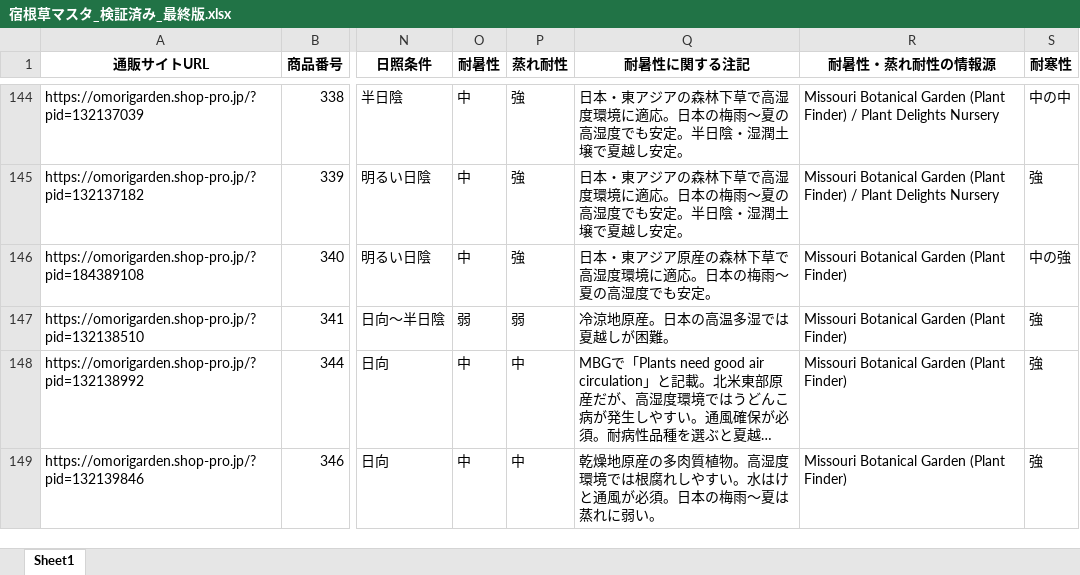
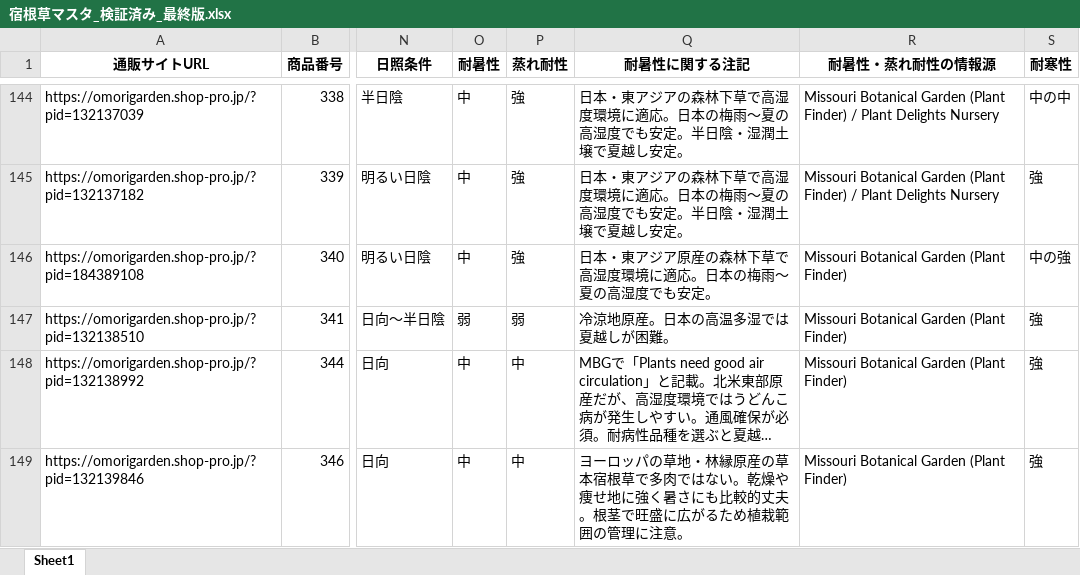
Before and after one commit to omorigarden2421-hash/sukkongrass-app, an Excel workbook: data-validation/納品_最終版/宿根草マスタ_検証済み_最終版.xlsx, sheet Sheet1, drawn as a sheet; only a part is shown, gaps mark what is left out; long unchanged cells end in …; values as stored, in another font and other column widths than the file's, no borders; the diff covers the shown part only; the diff names each change by its address in the sheet, - before the commit and + after, or states it on an @@ line.

```diff
--- a/data-validation/納品_最終版/宿根草マスタ_検証済み_最終版.xlsx (sheet Sheet1)
+++ b/data-validation/納品_最終版/宿根草マスタ_検証済み_最終版.xlsx (sheet Sheet1)
-Q149 (耐暑性に関する注記): 乾燥地原産の多肉質植物。高湿度環境では根腐れしやすい。水はけと通風が必須。日本の梅雨〜夏は蒸れに弱い。
+Q149 (耐暑性に関する注記): ヨーロッパの草地・林縁原産の草本宿根草で多肉ではない。乾燥や痩せ地に強く暑さにも比較的丈夫。根茎で旺盛に広がるため植栽範囲の管理に注意。
```
Also changed, not shown: 17 edited cells elsewhere in this sheet, data-validation/マスタ誤り疑いリスト.xlsx, data-validation/納品_最終版/宿根草マスタ_調査完了項目_赤塗り_最終版.xlsx, 3 other files.
